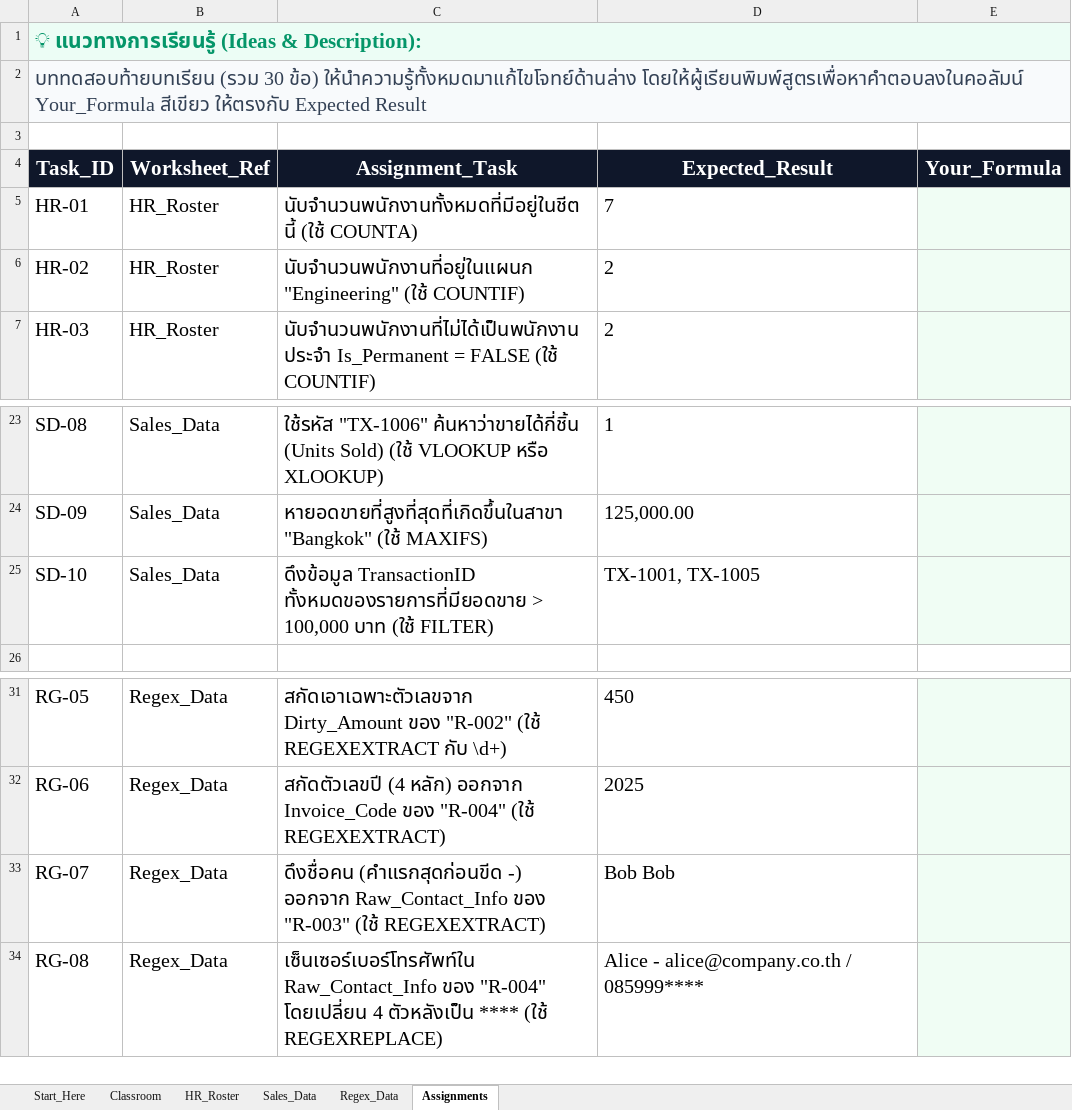
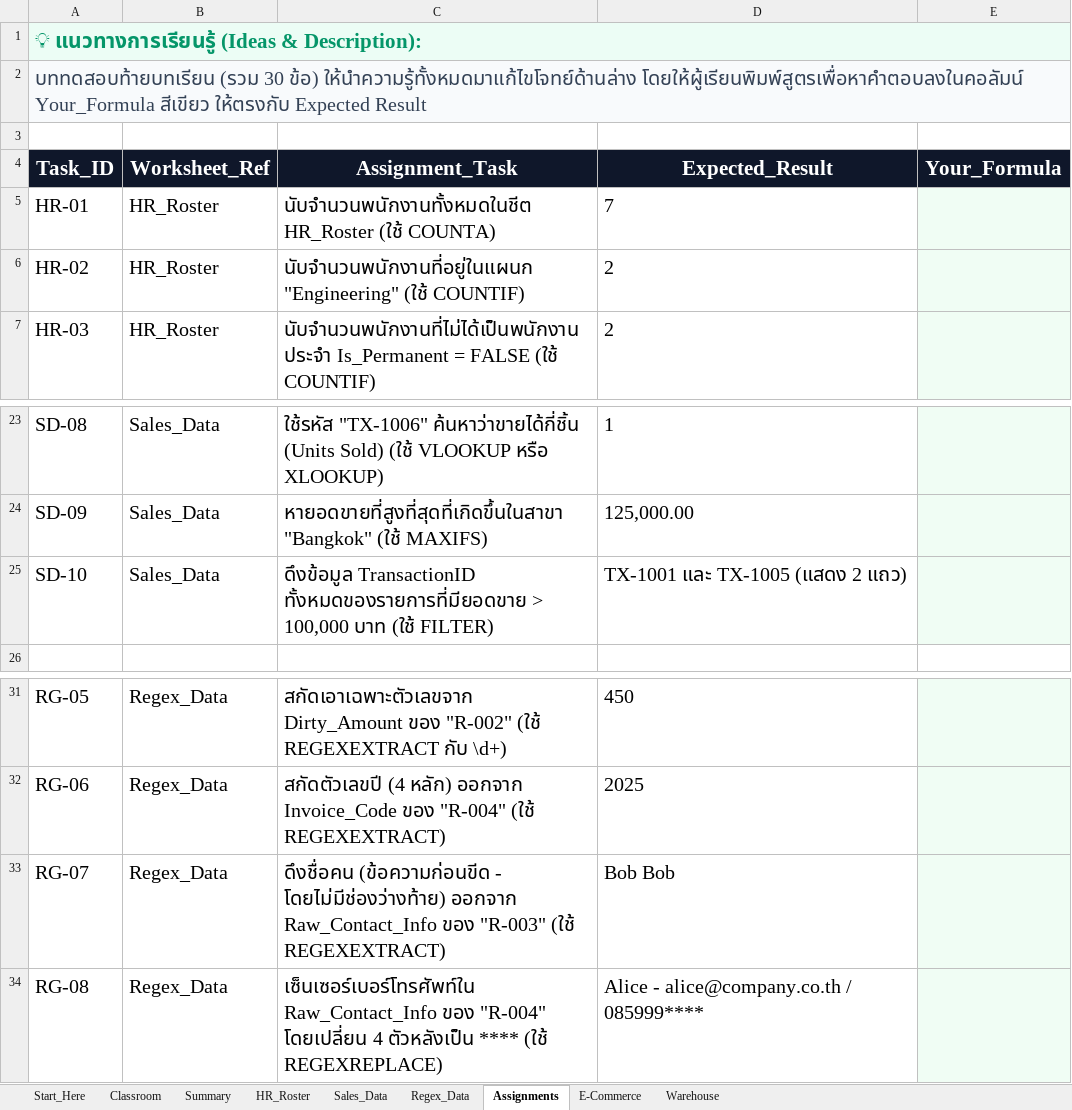
Before and after one commit to namkangwaan/google-sheet-slide-html, an Excel workbook: public/Google_Sheets_Mastery_Practice.xlsx, sheet Assignments, drawn as a sheet; only a part is shown, gaps mark what is left out; values as stored, in another font and other column widths than the file's, no borders; the diff names each change by its address in the sheet, - before the commit and + after, or states it on an @@ line.

```diff
--- a/public/Google_Sheets_Mastery_Practice.xlsx (sheet Assignments)
+++ b/public/Google_Sheets_Mastery_Practice.xlsx (sheet Assignments)
+sheet tab: Summary
+sheet tab: E-Commerce
+sheet tab: Warehouse
-C5 (Assignment_Task): นับจำนวนพนักงานทั้งหมดที่มีอยู่ในชีตนี้ (ใช้ COUNTA)
+C5 (Assignment_Task): นับจำนวนพนักงานทั้งหมดในชีต HR_Roster (ใช้ COUNTA)
-D25 (Expected_Result): TX-1001, TX-1005
+D25 (Expected_Result): TX-1001 และ TX-1005 (แสดง 2 แถว)
-C33 (Assignment_Task): ดึงชื่อคน (คำแรกสุดก่อนขีด -) ออกจาก Raw_Contact_Info…
+C33 (Assignment_Task): ดึงชื่อคน (ข้อความก่อนขีด - โดยไม่มีช่องว่างท้าย) ออกจาก Raw_Contact_Info…
```
Also changed, not shown: sheet Start_Here, 9 other files.
